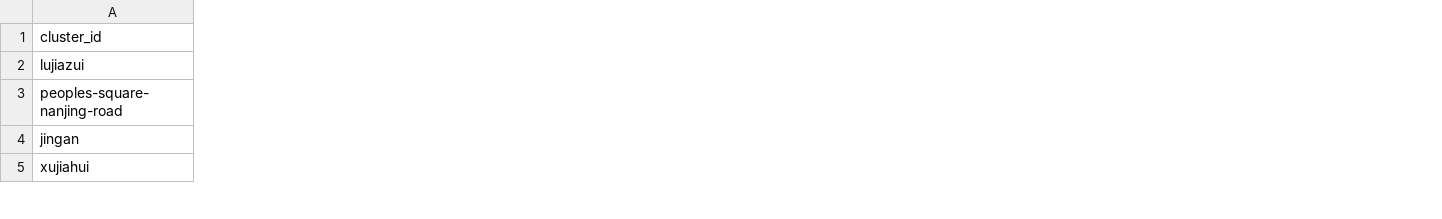
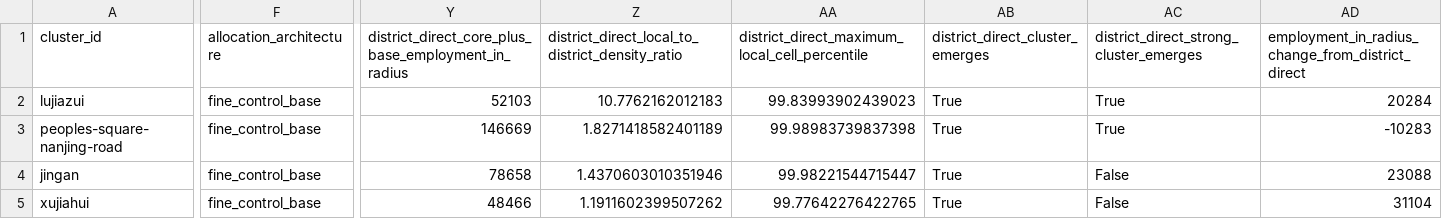
Before and after one commit to FelixVVu/jinke, a CSV file: data/office_employment/spatial/outputs/cluster-validation.csv, drawn as a sheet; only a part is shown, gaps mark what is left out; the diff covers the shown part only; the diff names each change by its address in the sheet, - before the commit and + after, or states it on an @@ line.

```diff
--- a/data/office_employment/spatial/outputs/cluster-validation.csv
+++ b/data/office_employment/spatial/outputs/cluster-validation.csv
+column F (allocation_architecture), rows 2-5: all fine_control_base
+column Y, rows 1-5: district_direct_core_plus_base_employment_in_radius | 52103 | 146669 | 78658 | 48466
+column Z, rows 1-5: district_direct_local_to_district_density_ratio | 10.7762162012183 | 1.8271418582401189 | 1.4370603010351946 | 1.1911602399507262
+column AA, rows 1-5: district_direct_maximum_local_cell_percentile | 99.83993902439023 | 99.98983739837398 | 99.98221544715447 | 99.77642276422765
+column AB (district_direct_cluster_emerges), rows 2-5: all True
+column AC, rows 1-5: district_direct_strong_cluster_emerges | True | True | False | False
+column AD, rows 1-5: employment_in_radius_change_from_district_direct | 20284 | -10283 | 23088 | 31104
```
Also changed, not shown: 1 added column and 37 edited cells elsewhere in this file, data/office_employment/spatial/manifests/source-manifest.csv, 29 other files.
